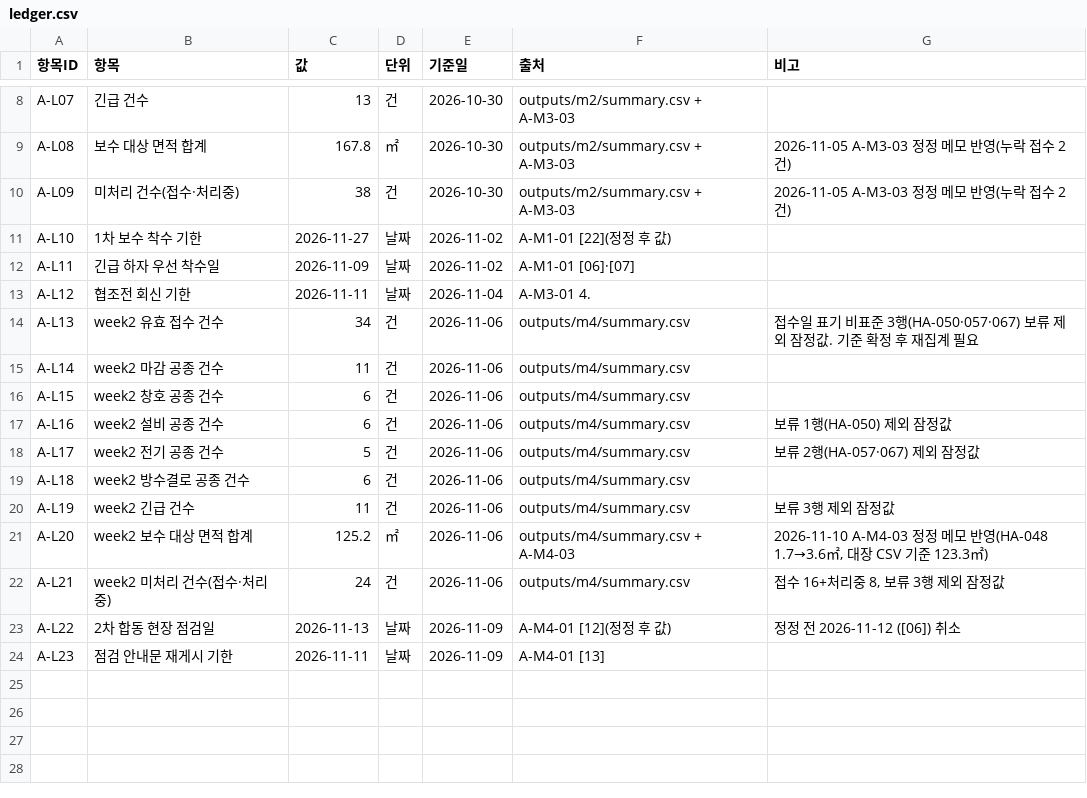
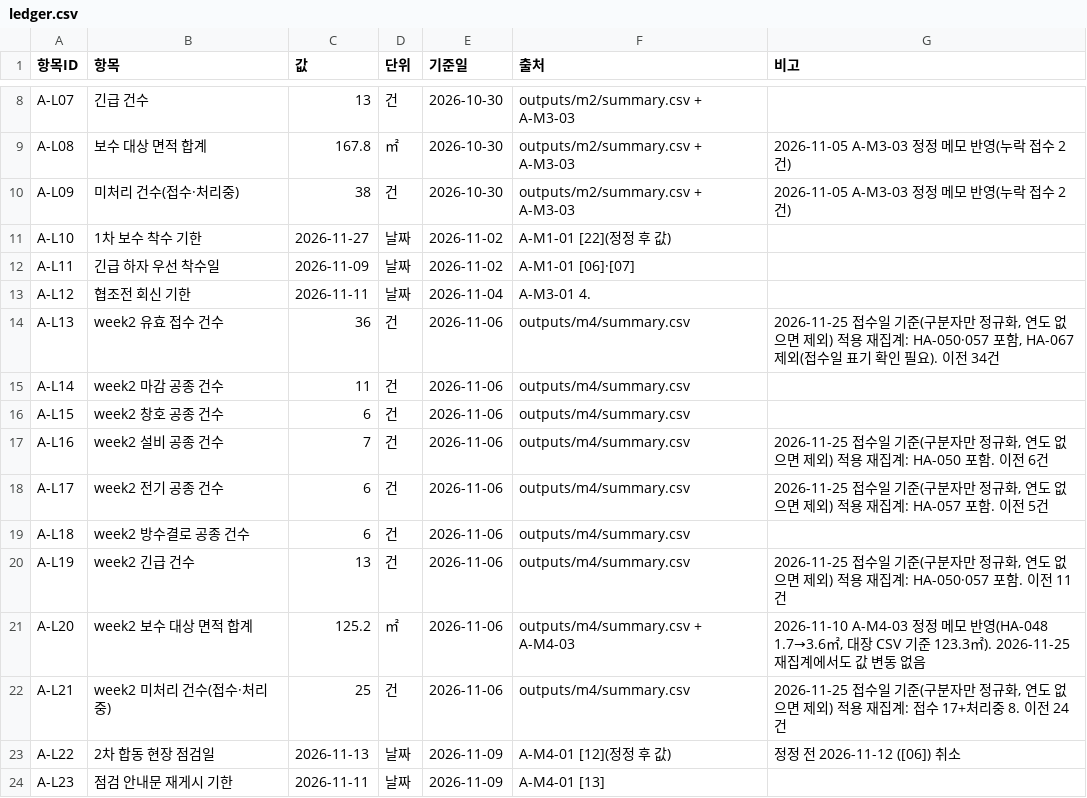
Before and after one commit to yeonjun7724/test1, a CSV file: ledger/ledger.csv, drawn as a sheet; only a part is shown, gaps mark what is left out.

```diff
--- a/ledger/ledger.csv
+++ b/ledger/ledger.csv
@@ -13,11 +13,11 @@ A-L11,긴급 하자 우선 착수일,2026-11-09,날짜,2026-11-02,A-M1-01 [06]·
 A-L12,협조전 회신 기한,2026-11-11,날짜,2026-11-04,A-M3-01 4.,
-A-L13,week2 유효 접수 건수,34,건,2026-11-06,outputs/m4/summary.csv,접수일 표기 비표준 3행(HA-050·057·067) 보류 제외 잠정값. 기준 확정 후 재집계 필요
+A-L13,week2 유효 접수 건수,36,건,2026-11-06,outputs/m4/summary.csv,"2026-11-25 접수일 기준(구분자만 정규화, 연도 없으면 제외) 적용 재집계: HA-050·057 포함, HA-067 제외(접수일 표기 확인 필요). 이전 34건"
 A-L14,week2 마감 공종 건수,11,건,2026-11-06,outputs/m4/summary.csv,
 A-L15,week2 창호 공종 건수,6,건,2026-11-06,outputs/m4/summary.csv,
-A-L16,week2 설비 공종 건수,6,건,2026-11-06,outputs/m4/summary.csv,보류 1행(HA-050) 제외 잠정값
-A-L17,week2 전기 공종 건수,5,건,2026-11-06,outputs/m4/summary.csv,보류 2행(HA-057·067) 제외 잠정값
+A-L16,week2 설비 공종 건수,7,건,2026-11-06,outputs/m4/summary.csv,"2026-11-25 접수일 기준(구분자만 정규화, 연도 없으면 제외) 적용 재집계: HA-050 포함. 이전 6건"
+A-L17,week2 전기 공종 건수,6,건,2026-11-06,outputs/m4/summary.csv,"2026-11-25 접수일 기준(구분자만 정규화, 연도 없으면 제외) 적용 재집계: HA-057 포함. 이전 5건"
 A-L18,week2 방수결로 공종 건수,6,건,2026-11-06,outputs/m4/summary.csv,
-A-L19,week2 긴급 건수,11,건,2026-11-06,outputs/m4/summary.csv,보류 3행 제외 잠정값
-A-L20,week2 보수 대상 면적 합계,125.2,㎡,2026-11-06,outputs/m4/summary.csv + A-M4-03,"2026-11-10 A-M4-03 정정 메모 반영(HA-048 1.7→3.6㎡, 대장 CSV 기준 123.3㎡)"
-A-L21,week2 미처리 건수(접수·처리중),24,건,2026-11-06,outputs/m4/summary.csv,"접수 16+처리중 8, 보류 3행 제외 잠정값"
+A-L19,week2 긴급 건수,13,건,2026-11-06,outputs/m4/summary.csv,"2026-11-25 접수일 기준(구분자만 정규화, 연도 없으면 제외) 적용 재집계: HA-050·057 포함. 이전 11건"
+A-L20,week2 보수 대상 면적 합계,125.2,㎡,2026-11-06,outputs/m4/summary.csv + A-M4-03,"2026-11-10 A-M4-03 정정 메모 반영(HA-048 1.7→3.6㎡, 대장 CSV 기준 123.3㎡). 2026-11-25 재집계에서도 값 변동 없음"
+A-L21,week2 미처리 건수(접수·처리중),25,건,2026-11-06,outputs/m4/summary.csv,"2026-11-25 접수일 기준(구분자만 정규화, 연도 없으면 제외) 적용 재집계: 접수 17+처리중 8. 이전 24건"
 A-L22,2차 합동 현장 점검일,2026-11-13,날짜,2026-11-09,A-M4-01 [12](정정 후 값),정정 전 2026-11-12 ([06]) 취소
```
Also changed, not shown: 5 other files.
